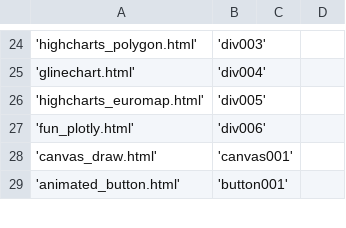
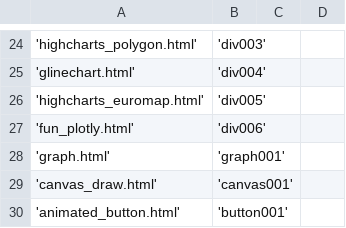
Before and after one commit to OlgaBelitskaya/cookbooks, a CSV file: html_recipes/html_recipes_id.csv, drawn as a sheet; only a part is shown, gaps mark what is left out; the diff names each change by its address in the sheet, - before the commit and + after, or states it on an @@ line.

Commit message:
update html recipes

```diff
--- a/html_recipes/html_recipes_id.csv
+++ b/html_recipes/html_recipes_id.csv
+row 28: 'graph.html' | 'graph001'
```
Also changed, not shown: 1 other file.
